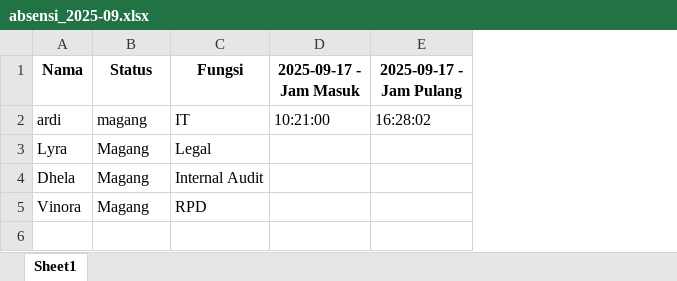
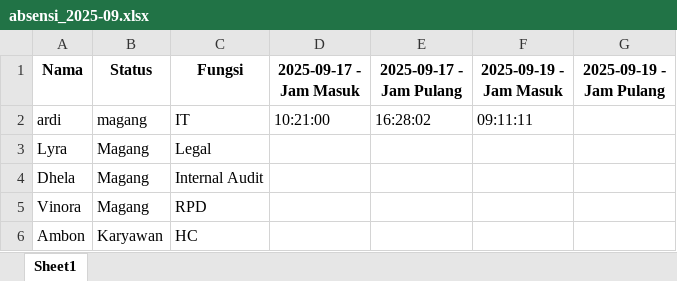
Before and after one commit to ardi12345678978/absensi_pertamina, an Excel workbook: absensi_2025-09.xlsx, sheet Sheet1, drawn as a sheet; values as stored, in another font and other column widths than the file's, no borders; the diff names each change by its address in the sheet, - before the commit and + after, or states it on an @@ line.

```diff
--- a/absensi_2025-09.xlsx (sheet Sheet1)
+++ b/absensi_2025-09.xlsx (sheet Sheet1)
+column F (2025-09-19 - Jam Masuk), row 2: 09:11:11
+column G (2025-09-19 - Jam Pulang), empty
+row 6: Ambon | Karyawan | HC
```
Also changed, not shown: 35 other files.
